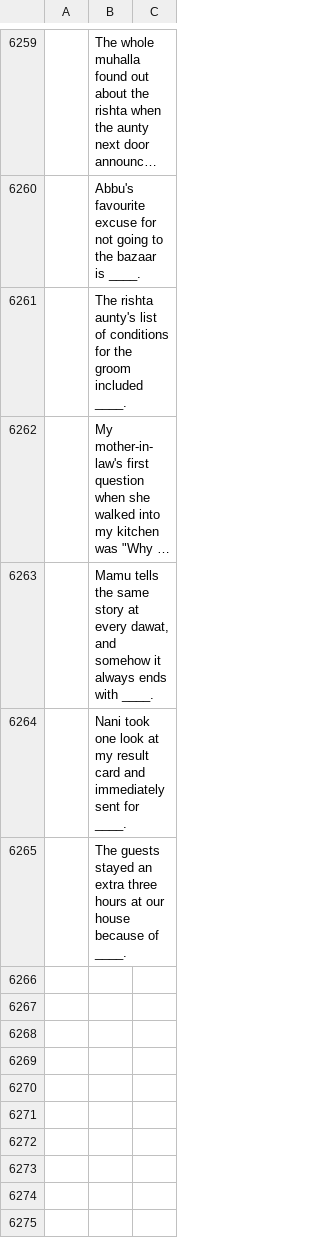
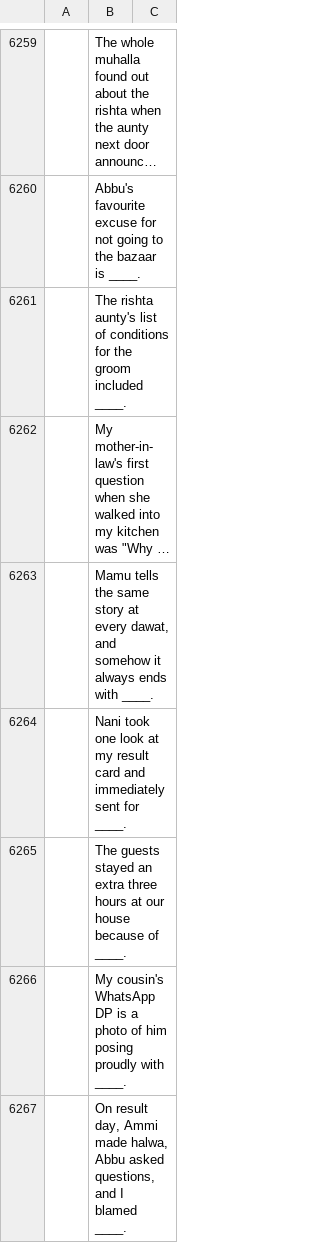
Before and after one commit to theshabab/jorbox, a CSV file: data/seed/data/game5.csv, drawn as a sheet; only a part is shown, gaps mark what is left out; long unchanged cells end in …; the diff covers the shown part only; the diff names each change by its address in the sheet, - before the commit and + after, or states it on an @@ line.

```diff
--- a/data/seed/data/game5.csv
+++ b/data/seed/data/game5.csv
+row 6266:  | My cousin's WhatsApp DP is a photo of him posing proudly with ____.
+row 6267:  | On result day, Ammi made halwa, Abbu asked questions, and I blamed ____.
```
Also changed, not shown: 1 added row and 6 edited cells elsewhere in this file, data/seed/data/game2.csv, data/seed/data/game4.csv, 6 other files.
